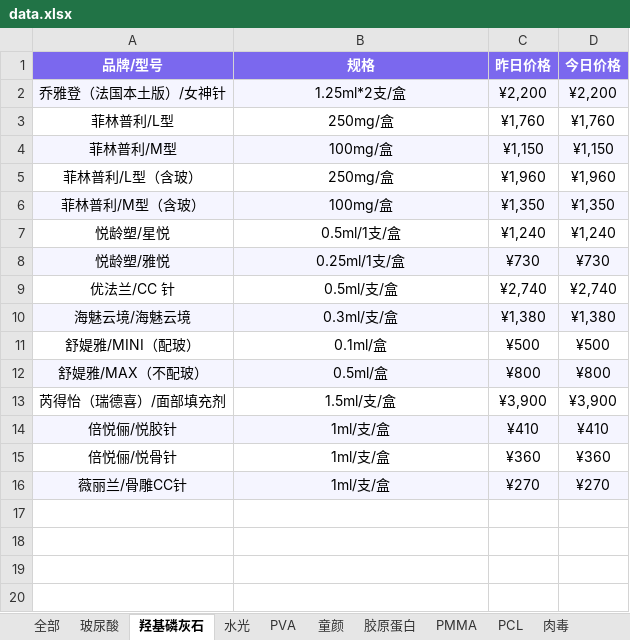
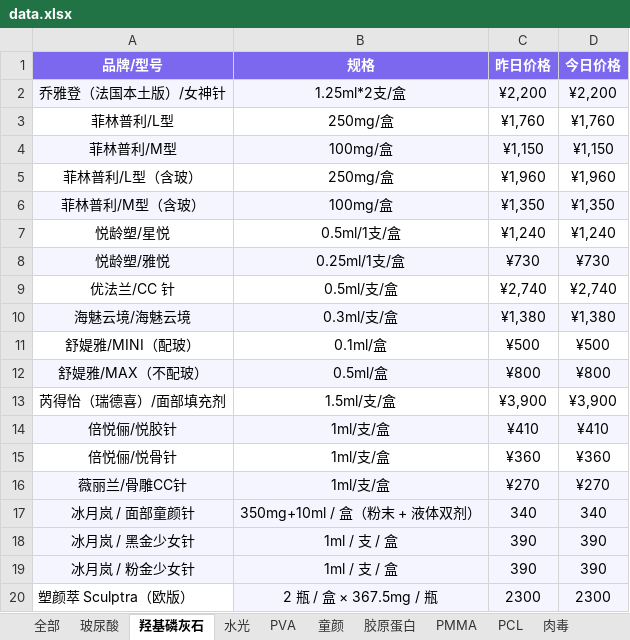
Before and after one commit to l1715993715/yuemei, an Excel workbook: data.xlsx, sheet 羟基磷灰石, drawn as a sheet; values as stored, in another font and other column widths than the file's, no borders; the diff names each change by its address in the sheet, - before the commit and + after, or states it on an @@ line.

```diff
--- a/data.xlsx (sheet 羟基磷灰石)
+++ b/data.xlsx (sheet 羟基磷灰石)
+row 17: 冰月岚 / 面部童颜针 | 350mg+10ml / 盒（粉末 + 液体双剂） | 340 | 340
+row 18: 冰月岚 / 黑金少女针 | 1ml / 支 / 盒 | 390 | 390
+row 19: 冰月岚 / 粉金少女针 | 1ml / 支 / 盒 | 390 | 390
+row 20: 塑颜萃 Sculptra（欧版） | 2 瓶 / 盒 × 367.5mg / 瓶 | 2300 | 2300
```
Also changed, not shown: sheet 玻尿酸, sheet 溶脂提升, other sheet tabs.
